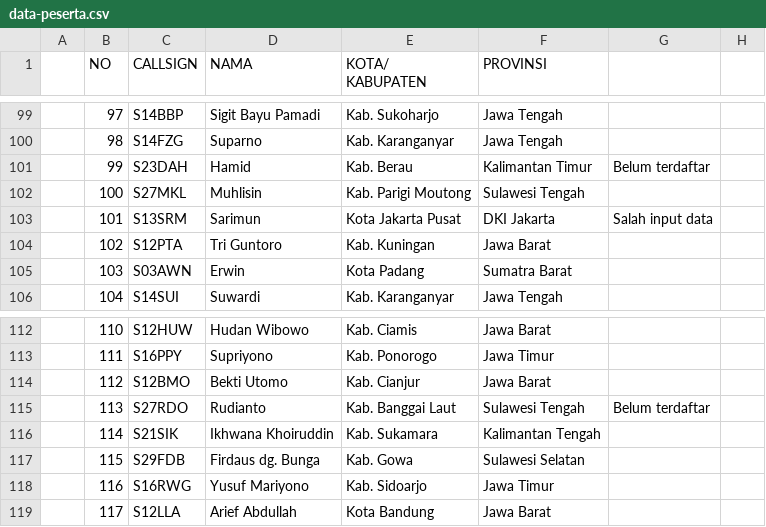
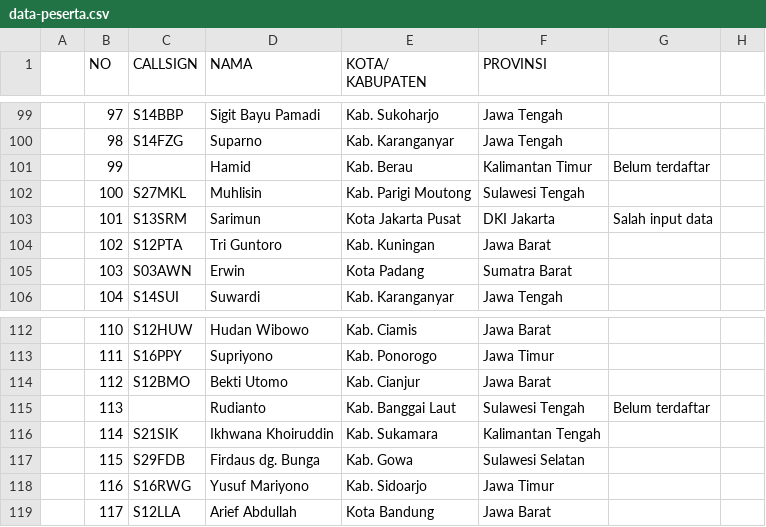
Before and after one commit to Rofiq354/e-sertifikat-app, a CSV file: public/data-peserta.csv, drawn as a sheet; only a part is shown, gaps mark what is left out; the diff covers the shown part only.

```diff
--- a/public/data-peserta.csv
+++ b/public/data-peserta.csv
@@ -101,2 +101,2 @@
-,99,S23DAH,Hamid,Kab. Berau,Kalimantan Timur,Belum terdaftar,
+,99,,Hamid,Kab. Berau,Kalimantan Timur,Belum terdaftar,
 ,100,S27MKL,Muhlisin,Kab. Parigi Moutong,Sulawesi Tengah,,
@@ -114,3 +114,3 @@
 ,112,S12BMO,Bekti Utomo,Kab. Cianjur,Jawa Barat,,
-,113,S27RDO,Rudianto,Kab. Banggai Laut,Sulawesi Tengah,Belum terdaftar,
+,113,,Rudianto,Kab. Banggai Laut,Sulawesi Tengah,Belum terdaftar,
 ,114,S21SIK,Ikhwana Khoiruddin,Kab. Sukamara,Kalimantan Tengah,,
```
Also changed, not shown: 12 edited cells elsewhere in this file.
